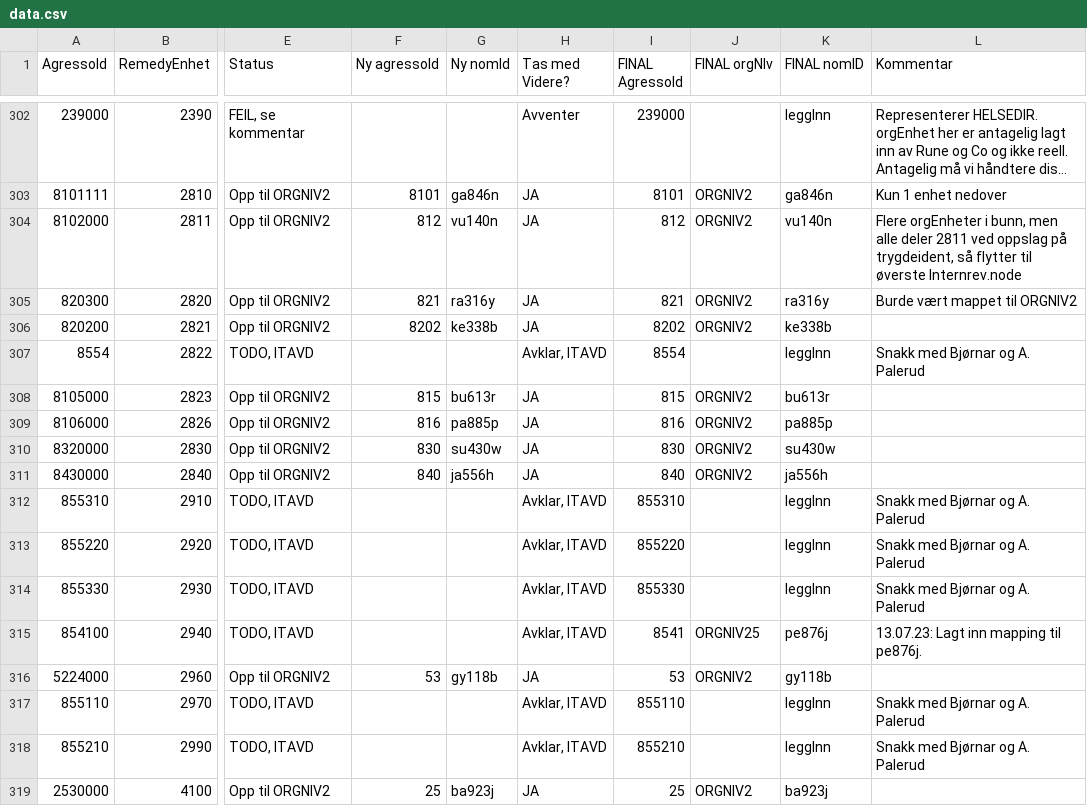
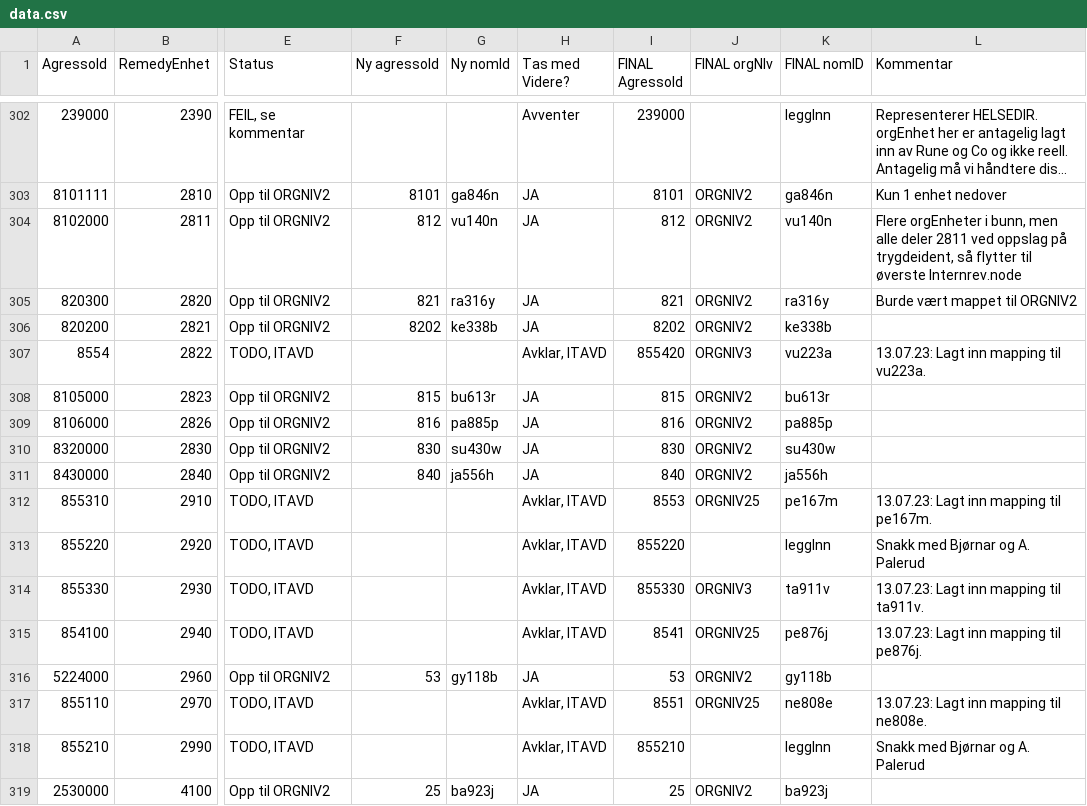
Before and after one commit to navikt/nom, a CSV file: apps/api/src/main/resources/remedy/data.csv, drawn as a sheet; only a part is shown, gaps mark what is left out; long unchanged cells end in …; the diff names each change by its address in the sheet, - before the commit and + after, or states it on an @@ line.

Commit message:
IT-avd - oppdatert mapping for 2822, 2910, 2930, 2970

```diff
--- a/apps/api/src/main/resources/remedy/data.csv
+++ b/apps/api/src/main/resources/remedy/data.csv
-I307 (FINAL AgressoId): 8554
+I307 (FINAL AgressoId): 855420
-J307 (FINAL orgNIv): (empty)
+J307 (FINAL orgNIv): ORGNIV3
-K307 (FINAL nomID): leggInn
+K307 (FINAL nomID): vu223a
-L307 (Kommentar): Snakk med Bjørnar og A. Palerud
+L307 (Kommentar): 13.07.23: Lagt inn mapping til vu223a.
-I312 (FINAL AgressoId): 855310
+I312 (FINAL AgressoId): 8553
-J312 (FINAL orgNIv): (empty)
+J312 (FINAL orgNIv): ORGNIV25
-K312 (FINAL nomID): leggInn
+K312 (FINAL nomID): pe167m
-L312 (Kommentar): Snakk med Bjørnar og A. Palerud
+L312 (Kommentar): 13.07.23: Lagt inn mapping til pe167m.
-J314 (FINAL orgNIv): (empty)
+J314 (FINAL orgNIv): ORGNIV3
-K314 (FINAL nomID): leggInn
+K314 (FINAL nomID): ta911v
-L314 (Kommentar): Snakk med Bjørnar og A. Palerud
+L314 (Kommentar): 13.07.23: Lagt inn mapping til ta911v.
-I317 (FINAL AgressoId): 855110
+I317 (FINAL AgressoId): 8551
-J317 (FINAL orgNIv): (empty)
+J317 (FINAL orgNIv): ORGNIV25
-K317 (FINAL nomID): leggInn
+K317 (FINAL nomID): ne808e
-L317 (Kommentar): Snakk med Bjørnar og A. Palerud
+L317 (Kommentar): 13.07.23: Lagt inn mapping til ne808e.
```
